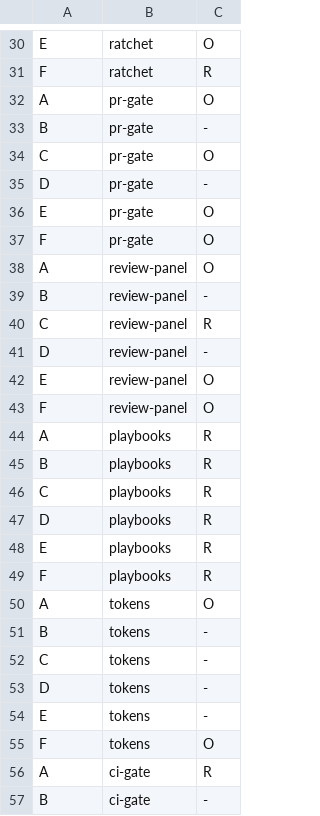
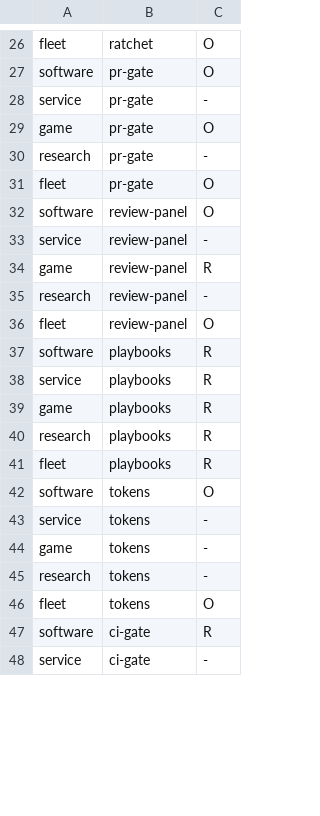
Before and after one commit to harveynguyen33/gobstack, a TSV file: manifest/classes.tsv, drawn as a sheet; only a part is shown, gaps mark what is left out; removed rows and columns are numbered as before the commit, all else as after; the diff covers the shown part only; the diff names each change by its address in the sheet, - before the commit and + after, or states it on an @@ line.

Commit message:
feat(w6): merge the desktop class into software - 5-class taxonomy (domain names), electron opt-in overlay
- manifest/classes.tsv: 60 rows (6 classes) -> 50 rows (software/service/game/
  research/fleet); F's column dropped (identical to A's on all 10 parts)
- presets: renamed to domain names (software/service/game/research/fleet.yaml);
  F-electron.yaml deleted, replaced by electron-overlay.yaml (F's config-key deltas)
- install: --class resolves via g_class_canon (words + A-E + app/agent/desktop),
  --electron renders the overlay, desktop/F alias auto-sets it; presets/<name>.yaml
- verify: reads class through g_class_canon (legacy A..F / old names resolve at
  read time, no record migration), reads electron:, PF-01 FAILs an electron repo
  with no declared host gate
- bans: electron:true unions BN-06..09 into the enabled set regardless of bans: list
- template: class comment to the 5 names + the electron: key

```diff
--- a/manifest/classes.tsv
+++ b/manifest/classes.tsv
-A26: E
+A26: fleet
-row 31: F | ratchet | R
-A27: A
+A27: software
-A28: B
+A28: service
-A29: C
+A29: game
-A30: D
+A30: research
-A31: E
+A31: fleet
-row 37: F | pr-gate | O
-A32: A
+A32: software
-A33: B
+A33: service
-A34: C
+A34: game
-A35: D
+A35: research
-A36: E
+A36: fleet
-row 43: F | review-panel | O
-A37: A
+A37: software
-A38: B
+A38: service
-A39: C
+A39: game
-A40: D
+A40: research
-A41: E
+A41: fleet
-row 49: F | playbooks | R
-A42: A
+A42: software
-A43: B
+A43: service
-A44: C
+A44: game
-A45: D
+A45: research
-row 54: E | tokens | -
-A46: F
+A46: fleet
-A47: A
+A47: software
-A48: B
+A48: service
```
Also changed, not shown: 5 removed rows and 27 edited cells elsewhere in this file, 11 other files.
